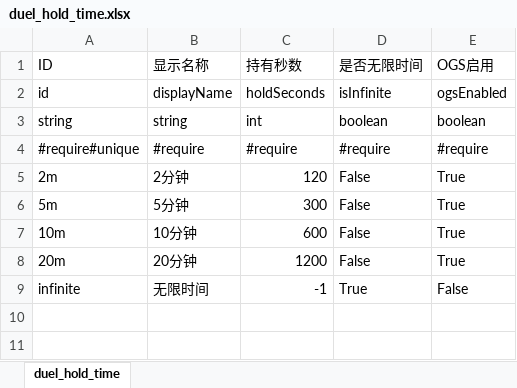
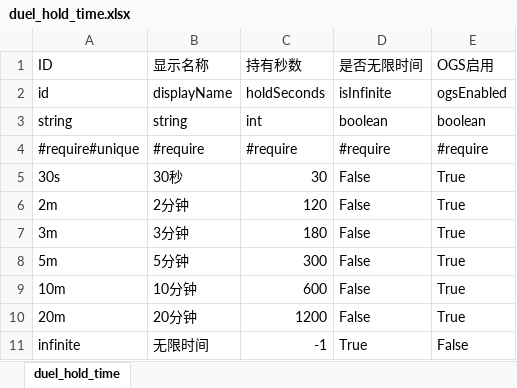
Before and after one commit to misterDDF/WeiqiXN, an Excel workbook: ConfigExporter/xlsx/duel_hold_time.xlsx, sheet duel_hold_time, drawn as a sheet; values as stored, in another font and other column widths than the file's, no borders; the diff names each change by its address in the sheet, - before the commit and + after, or states it on an @@ line.

```diff
--- a/ConfigExporter/xlsx/duel_hold_time.xlsx (sheet duel_hold_time)
+++ b/ConfigExporter/xlsx/duel_hold_time.xlsx (sheet duel_hold_time)
+row 5: 30s | 30秒 | 30 | False | True
+row 7: 3m | 3分钟 | 180 | False | True
```
Also changed, not shown: ConfigExporter/xlsx/duel_byoyomi_time.xlsx, 18 other files.
